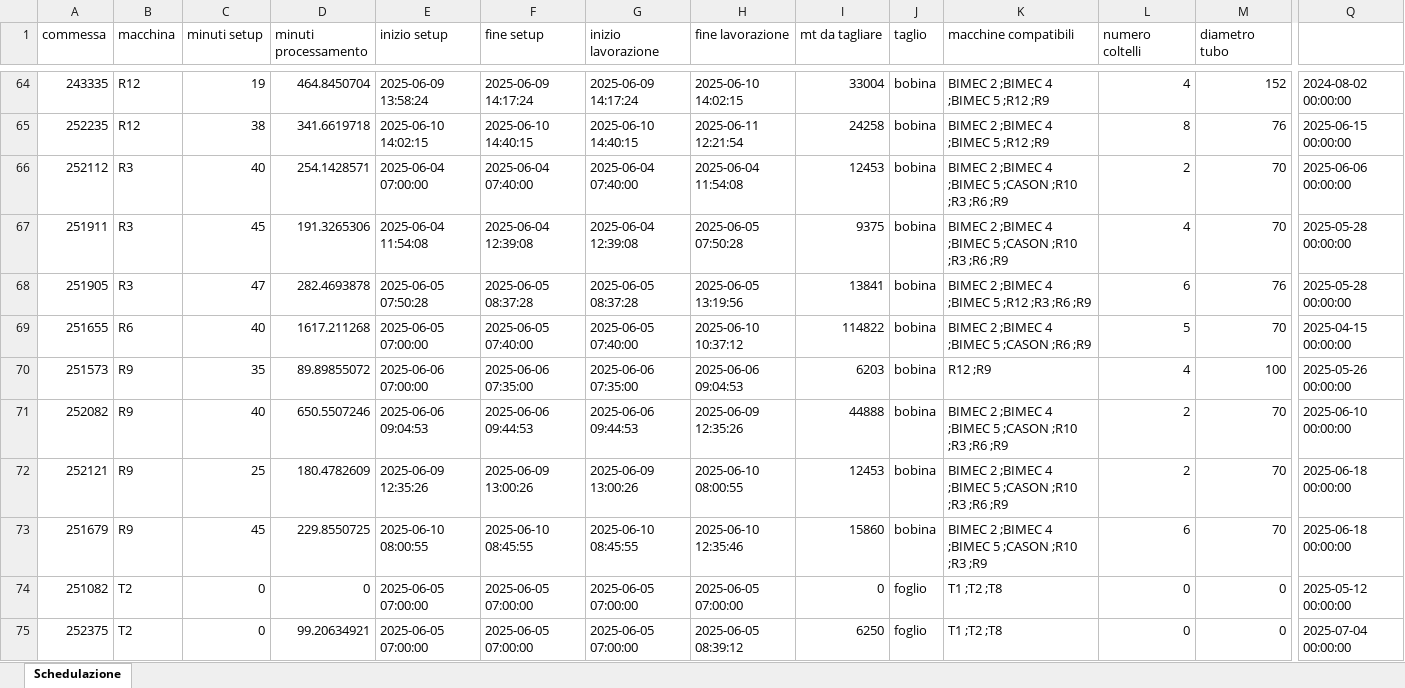
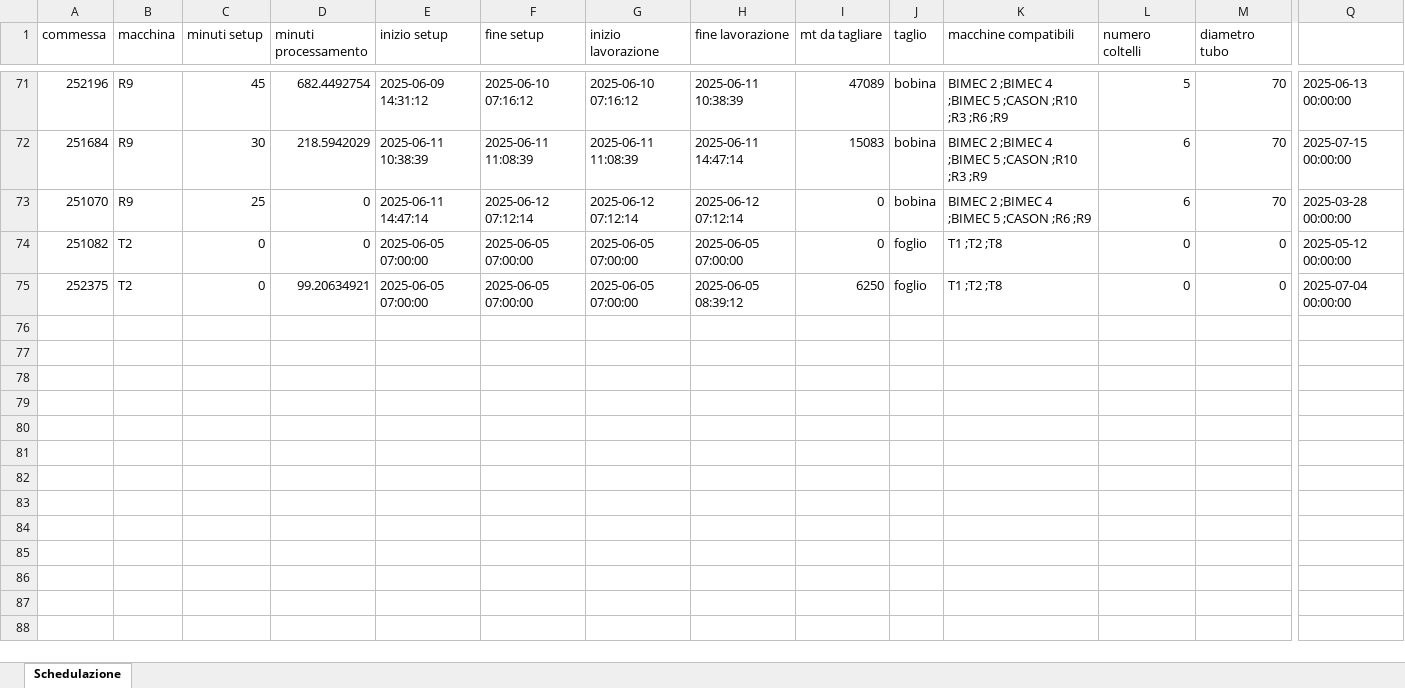
Before and after one commit to Baszonpedis/progettoIS, an Excel workbook: PS-VRP/Dati_output/insert_inter_post.xlsx, sheet Schedulazione, drawn as a sheet; only a part is shown, gaps mark what is left out; values as stored, in another font and other column widths than the file's, no borders; removed rows and columns are numbered as before the commit, all else as after; rows hold the shown columns only; the diff covers the shown part only; the diff names each change by its address in the sheet, - before the commit and + after, or states it on an @@ line.

```diff
--- a/PS-VRP/Dati_output/insert_inter_post.xlsx (sheet Schedulazione)
+++ b/PS-VRP/Dati_output/insert_inter_post.xlsx (sheet Schedulazione)
-row 64: 243335 | R12 | 19 | 464.8450704 | 2025-06-09 13:58:24 | 2025-06-09 14:17:24 | 2025-06-09 14:17:24 | 2025-06-10 14:02:15 | 33004 | bobina | BIMEC 2 ;BIMEC 4 ;BIMEC 5 ;R12 ;R9 | 4 | 152 | 2024-08-02 00:00:00
-row 65: 252235 | R12 | 38 | 341.6619718 | 2025-06-10 14:02:15 | 2025-06-10 14:40:15 | 2025-06-10 14:40:15 | 2025-06-11 12:21:54 | 24258 | bobina | BIMEC 2 ;BIMEC 4 ;BIMEC 5 ;R12 ;R9 | 8 | 76 | 2025-06-15 00:00:00
-row 66: 252112 | R3 | 40 | 254.1428571 | 2025-06-04 07:00:00 | 2025-06-04 07:40:00 | 2025-06-04 07:40:00 | 2025-06-04 11:54:08 | 12453 | bobina | BIMEC 2 ;BIMEC 4 ;BIMEC 5 ;CASON ;R10 ;R3 ;R6 ;R9 | 2 | 70 | 2025-06-06 00:00:00
-row 67: 251911 | R3 | 45 | 191.3265306 | 2025-06-04 11:54:08 | 2025-06-04 12:39:08 | 2025-06-04 12:39:08 | 2025-06-05 07:50:28 | 9375 | bobina | BIMEC 2 ;BIMEC 4 ;BIMEC 5 ;CASON ;R10 ;R3 ;R6 ;R9 | 4 | 70 | 2025-05-28 00:00:00
-row 68: 251905 | R3 | 47 | 282.4693878 | 2025-06-05 07:50:28 | 2025-06-05 08:37:28 | 2025-06-05 08:37:28 | 2025-06-05 13:19:56 | 13841 | bobina | BIMEC 2 ;BIMEC 4 ;BIMEC 5 ;R12 ;R3 ;R6 ;R9 | 6 | 76 | 2025-05-28 00:00:00
-row 69: 251655 | R6 | 40 | 1617.211268 | 2025-06-05 07:00:00 | 2025-06-05 07:40:00 | 2025-06-05 07:40:00 | 2025-06-10 10:37:12 | 114822 | bobina | BIMEC 2 ;BIMEC 4 ;BIMEC 5 ;CASON ;R6 ;R9 | 5 | 70 | 2025-04-15 00:00:00
-row 70: 251573 | R9 | 35 | 89.89855072 | 2025-06-06 07:00:00 | 2025-06-06 07:35:00 | 2025-06-06 07:35:00 | 2025-06-06 09:04:53 | 6203 | bobina | R12 ;R9 | 4 | 100 | 2025-05-26 00:00:00
-row 71: 252082 | R9 | 40 | 650.5507246 | 2025-06-06 09:04:53 | 2025-06-06 09:44:53 | 2025-06-06 09:44:53 | 2025-06-09 12:35:26 | 44888 | bobina | BIMEC 2 ;BIMEC 4 ;BIMEC 5 ;CASON ;R10 ;R3 ;R6 ;R9 | 2 | 70 | 2025-06-10 00:00:00
-A71 (commessa): 252121
+A71 (commessa): 252196
-C71 (minuti setup): 25
+C71 (minuti setup): 45
-D71 (minuti processamento): 180.4782609
+D71 (minuti processamento): 682.4492754
-E71 (inizio setup): 2025-06-09 12:35:26
+E71 (inizio setup): 2025-06-09 14:31:12
-F71 (fine setup): 2025-06-09 13:00:26
+F71 (fine setup): 2025-06-10 07:16:12
-G71 (inizio lavorazione): 2025-06-09 13:00:26
+G71 (inizio lavorazione): 2025-06-10 07:16:12
-H71 (fine lavorazione): 2025-06-10 08:00:55
+H71 (fine lavorazione): 2025-06-11 10:38:39
-I71 (mt da tagliare): 12453
+I71 (mt da tagliare): 47089
-L71 (numero coltelli): 2
+L71 (numero coltelli): 5
-Q71: 2025-06-18 00:00:00
+Q71: 2025-06-13 00:00:00
-A72 (commessa): 251679
+A72 (commessa): 251684
-C72 (minuti setup): 45
+C72 (minuti setup): 30
-D72 (minuti processamento): 229.8550725
+D72 (minuti processamento): 218.5942029
-E72 (inizio setup): 2025-06-10 08:00:55
+E72 (inizio setup): 2025-06-11 10:38:39
-F72 (fine setup): 2025-06-10 08:45:55
+F72 (fine setup): 2025-06-11 11:08:39
-G72 (inizio lavorazione): 2025-06-10 08:45:55
+G72 (inizio lavorazione): 2025-06-11 11:08:39
-H72 (fine lavorazione): 2025-06-10 12:35:46
+H72 (fine lavorazione): 2025-06-11 14:47:14
-I72 (mt da tagliare): 15860
+I72 (mt da tagliare): 15083
-Q72: 2025-06-18 00:00:00
+Q72: 2025-07-15 00:00:00
+row 73: 251070 | R9 | 25 | 0 | 2025-06-11 14:47:14 | 2025-06-12 07:12:14 | 2025-06-12 07:12:14 | 2025-06-12 07:12:14 | 0 | bobina | BIMEC 2 ;BIMEC 4 ;BIMEC 5 ;CASON ;R6 ;R9 | 6 | 70 | 2025-03-28 00:00:00
```
Also changed, not shown: 42 added rows, 35 removed rows and 197 edited cells elsewhere in this sheet, PS-VRP/Dati_output/euristico_post.xlsx, PS-VRP/Dati_output/insert_intra_post.xlsx, 16 other files.
